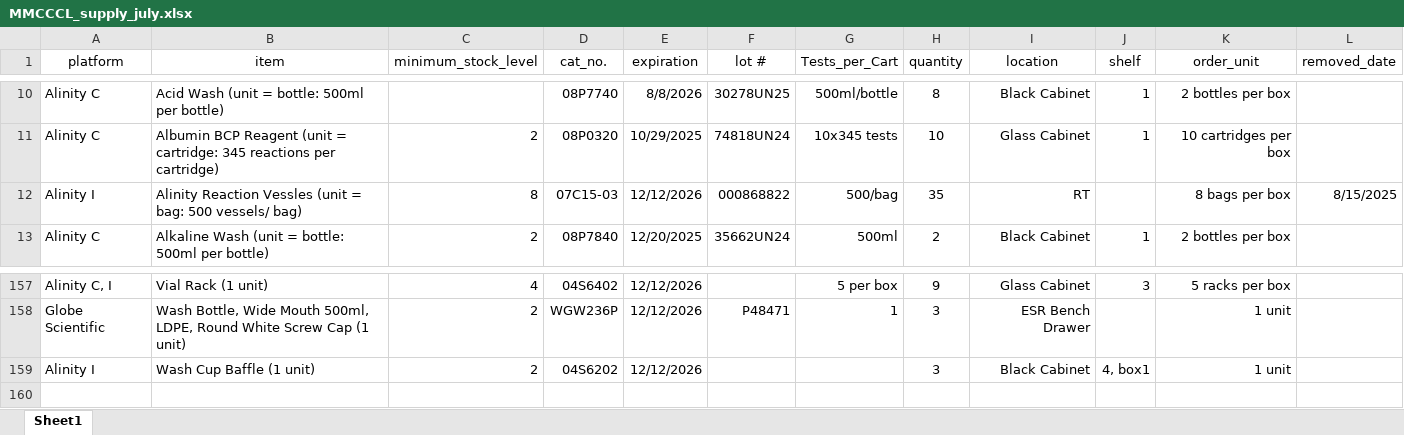
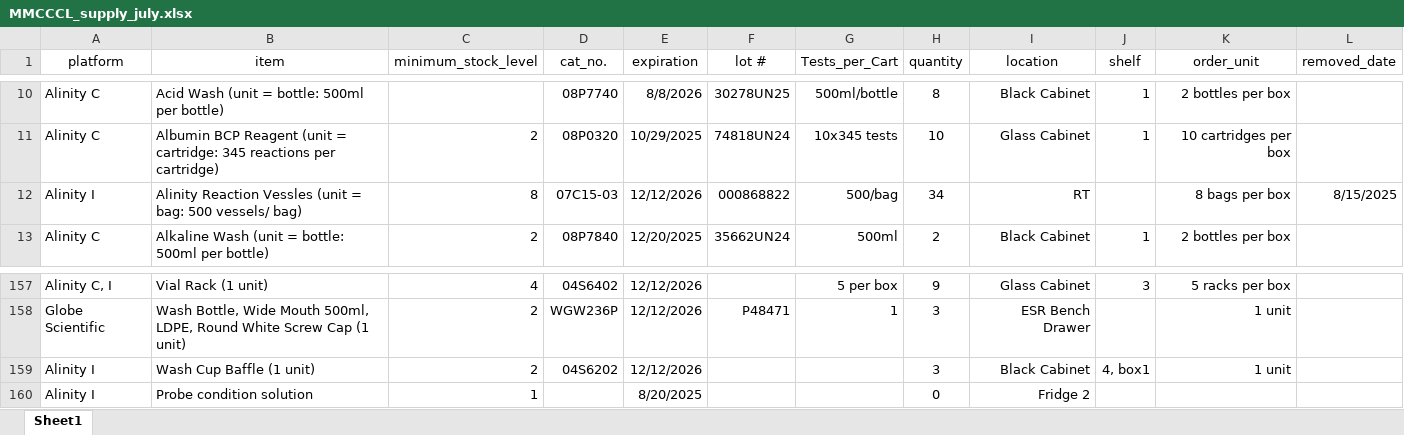
Before and after one commit to fvetdds2/MMCCCL_supply, an Excel workbook: MMCCCL_supply_july.xlsx, sheet Sheet1, drawn as a sheet; only a part is shown, gaps mark what is left out; values as stored, in another font and other column widths than the file's, no borders; the diff names each change by its address in the sheet, - before the commit and + after, or states it on an @@ line.

Commit message:
updated inventory 09/10/2025

```diff
--- a/MMCCCL_supply_july.xlsx (sheet Sheet1)
+++ b/MMCCCL_supply_july.xlsx (sheet Sheet1)
-H12 (quantity): 35
+H12 (quantity): 34
+row 160: Alinity I | Probe condition solution | 1 |  | 8/20/2025 |  |  | 0 | Fridge 2
```
